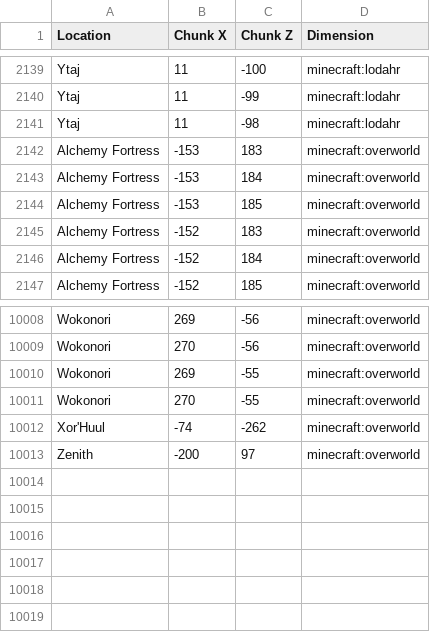
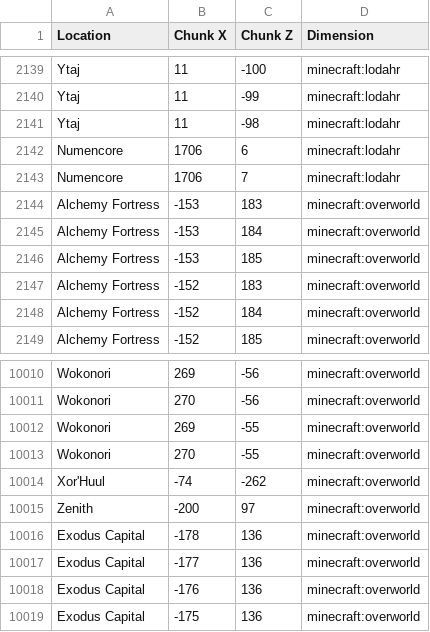
Before and after one commit to GT-Drehmal/drehmal-temporal-stasis, a CSV file: Chunk List - Chunk List.csv, drawn as a sheet; only a part is shown, gaps mark what is left out.

Commit message:
updated chunks for exodus capital

```diff
--- a/Chunk List - Chunk List.csv
+++ b/Chunk List - Chunk List.csv
@@ -2141,2 +2141,4 @@ Ytaj,11,-99,minecraft:lodahr
 Ytaj,11,-98,minecraft:lodahr
+Numencore,1706,6,minecraft:lodahr
+Numencore,1706,7,minecraft:lodahr
 Alchemy Fortress,-153,183,minecraft:overworld
@@ -10013 +10015,5 @@ Xor'Huul,-74,-262,minecraft:overworld
 Zenith,-200,97,minecraft:overworld
+Exodus Capital,-178,136,minecraft:overworld
+Exodus Capital,-177,136,minecraft:overworld
+Exodus Capital,-176,136,minecraft:overworld
+Exodus Capital,-175,136,minecraft:overworld
```
Also changed, not shown: 2 other files.
